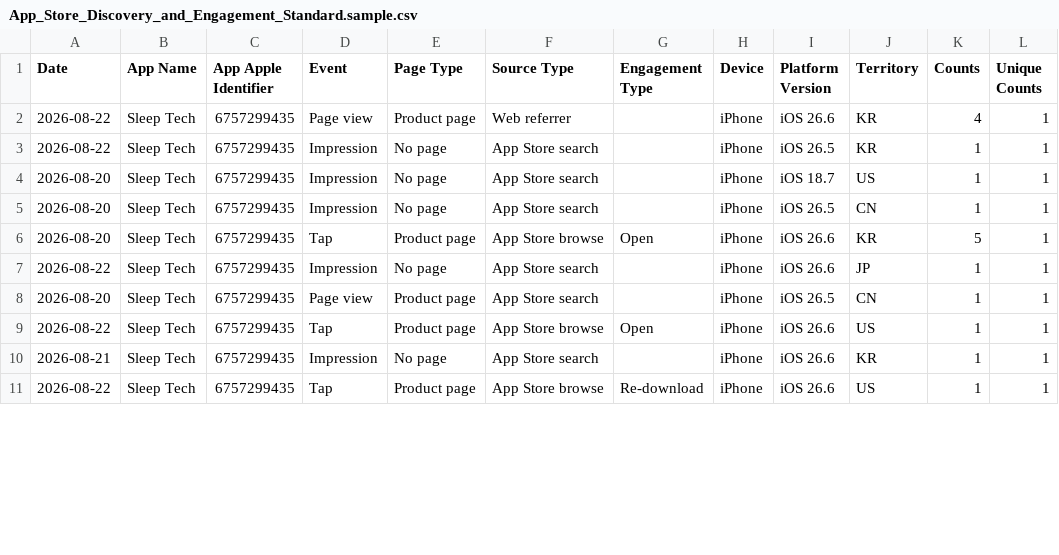
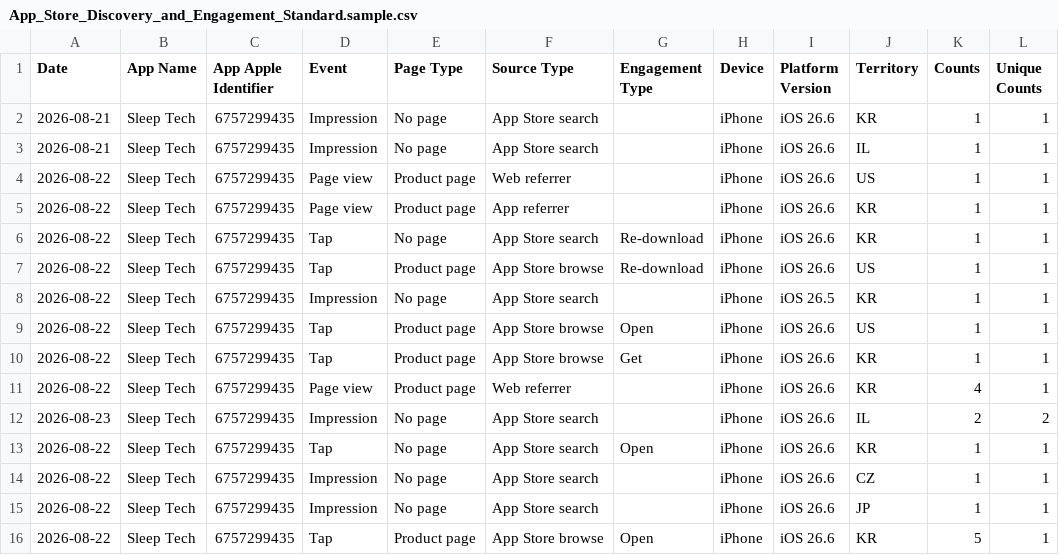
Before and after one commit to workingtomkwak-cmd/sleeptech-dashboard, a CSV file: data/raw/App_Store_Discovery_and_Engagement_Standard.sample.csv, drawn as a sheet; only a part is shown; the diff covers the shown part only.

```diff
--- a/data/raw/App_Store_Discovery_and_Engagement_Standard.sample.csv
+++ b/data/raw/App_Store_Discovery_and_Engagement_Standard.sample.csv
@@ -1,11 +1,16 @@
 Date	App Name	App Apple Identifier	Event	Page Type	Source Type	Engagement Type	Device	Platform Version	Territory	Counts	Unique Counts
+2026-08-21	Sleep Tech	6757299435	Impression	No page	App Store search		iPhone	iOS 26.6	KR	1	1
+2026-08-21	Sleep Tech	6757299435	Impression	No page	App Store search		iPhone	iOS 26.6	IL	1	1
+2026-08-22	Sleep Tech	6757299435	Page view	Product page	Web referrer		iPhone	iOS 26.6	US	1	1
+2026-08-22	Sleep Tech	6757299435	Page view	Product page	App referrer		iPhone	iOS 26.6	KR	1	1
+2026-08-22	Sleep Tech	6757299435	Tap	No page	App Store search	Re-download	iPhone	iOS 26.6	KR	1	1
+2026-08-22	Sleep Tech	6757299435	Tap	Product page	App Store browse	Re-download	iPhone	iOS 26.6	US	1	1
+2026-08-22	Sleep Tech	6757299435	Impression	No page	App Store search		iPhone	iOS 26.5	KR	1	1
+2026-08-22	Sleep Tech	6757299435	Tap	Product page	App Store browse	Open	iPhone	iOS 26.6	US	1	1
+2026-08-22	Sleep Tech	6757299435	Tap	Product page	App Store browse	Get	iPhone	iOS 26.6	KR	1	1
 2026-08-22	Sleep Tech	6757299435	Page view	Product page	Web referrer		iPhone	iOS 26.6	KR	4	1
-2026-08-22	Sleep Tech	6757299435	Impression	No page	App Store search		iPhone	iOS 26.5	KR	1	1
-2026-08-20	Sleep Tech	6757299435	Impression	No page	App Store search		iPhone	iOS 18.7	US	1	1
-2026-08-20	Sleep Tech	6757299435	Impression	No page	App Store search		iPhone	iOS 26.5	CN	1	1
-2026-08-20	Sleep Tech	6757299435	Tap	Product page	App Store browse	Open	iPhone	iOS 26.6	KR	5	1
+2026-08-23	Sleep Tech	6757299435	Impression	No page	App Store search		iPhone	iOS 26.6	IL	2	2
+2026-08-22	Sleep Tech	6757299435	Tap	No page	App Store search	Open	iPhone	iOS 26.6	KR	1	1
+2026-08-22	Sleep Tech	6757299435	Impression	No page	App Store search		iPhone	iOS 26.6	CZ	1	1
 2026-08-22	Sleep Tech	6757299435	Impression	No page	App Store search		iPhone	iOS 26.6	JP	1	1
-2026-08-20	Sleep Tech	6757299435	Page view	Product page	App Store search		iPhone	iOS 26.5	CN	1	1
-2026-08-22	Sleep Tech	6757299435	Tap	Product page	App Store browse	Open	iPhone	iOS 26.6	US	1	1
-2026-08-21	Sleep Tech	6757299435	Impression	No page	App Store search		iPhone	iOS 26.6	KR	1	1
-2026-08-22	Sleep Tech	6757299435	Tap	Product page	App Store browse	Re-download	iPhone	iOS 26.6	US	1	1
+2026-08-22	Sleep Tech	6757299435	Tap	Product page	App Store browse	Open	iPhone	iOS 26.6	KR	5	1
```
Also changed, not shown: 6 removed rows and 1 moved row elsewhere in this file, data/raw/App_Downloads_Standard.sample.csv, 1 other file.
